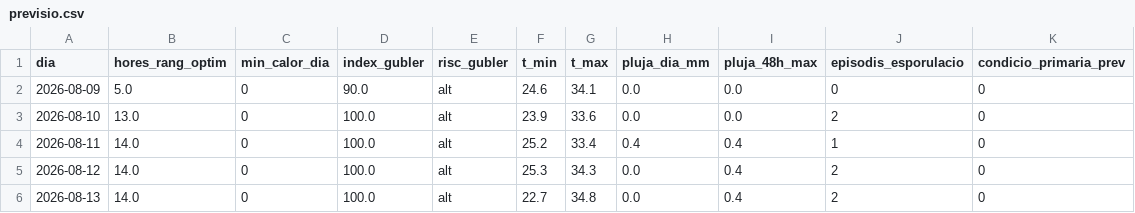
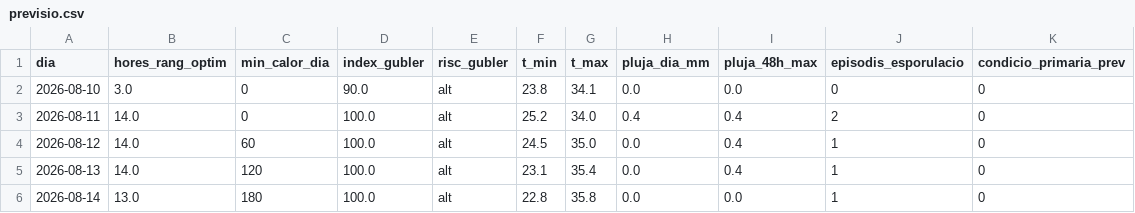
Before and after one commit to toninadalmas-tech/datos-vid-son-nadal, a CSV file: data/previsio.csv, drawn as a sheet.

```diff
--- a/data/previsio.csv
+++ b/data/previsio.csv
@@ -1,6 +1,6 @@
 dia,hores_rang_optim,min_calor_dia,index_gubler,risc_gubler,t_min,t_max,pluja_dia_mm,pluja_48h_max,episodis_esporulacio,condicio_primaria_prev
-2026-08-09,5.0,0,90.0,alt,24.6,34.1,0.0,0.0,0,0
-2026-08-10,13.0,0,100.0,alt,23.9,33.6,0.0,0.0,2,0
-2026-08-11,14.0,0,100.0,alt,25.2,33.4,0.4,0.4,1,0
-2026-08-12,14.0,0,100.0,alt,25.3,34.3,0.0,0.4,2,0
-2026-08-13,14.0,0,100.0,alt,22.7,34.8,0.0,0.4,2,0
+2026-08-10,3.0,0,90.0,alt,23.8,34.1,0.0,0.0,0,0
+2026-08-11,14.0,0,100.0,alt,25.2,34.0,0.4,0.4,2,0
+2026-08-12,14.0,60,100.0,alt,24.5,35.0,0.0,0.4,1,0
+2026-08-13,14.0,120,100.0,alt,23.1,35.4,0.0,0.4,1,0
+2026-08-14,13.0,180,100.0,alt,22.8,35.8,0.0,0.0,1,0
```
Also changed, not shown: data/historial.csv, 7 other files.
